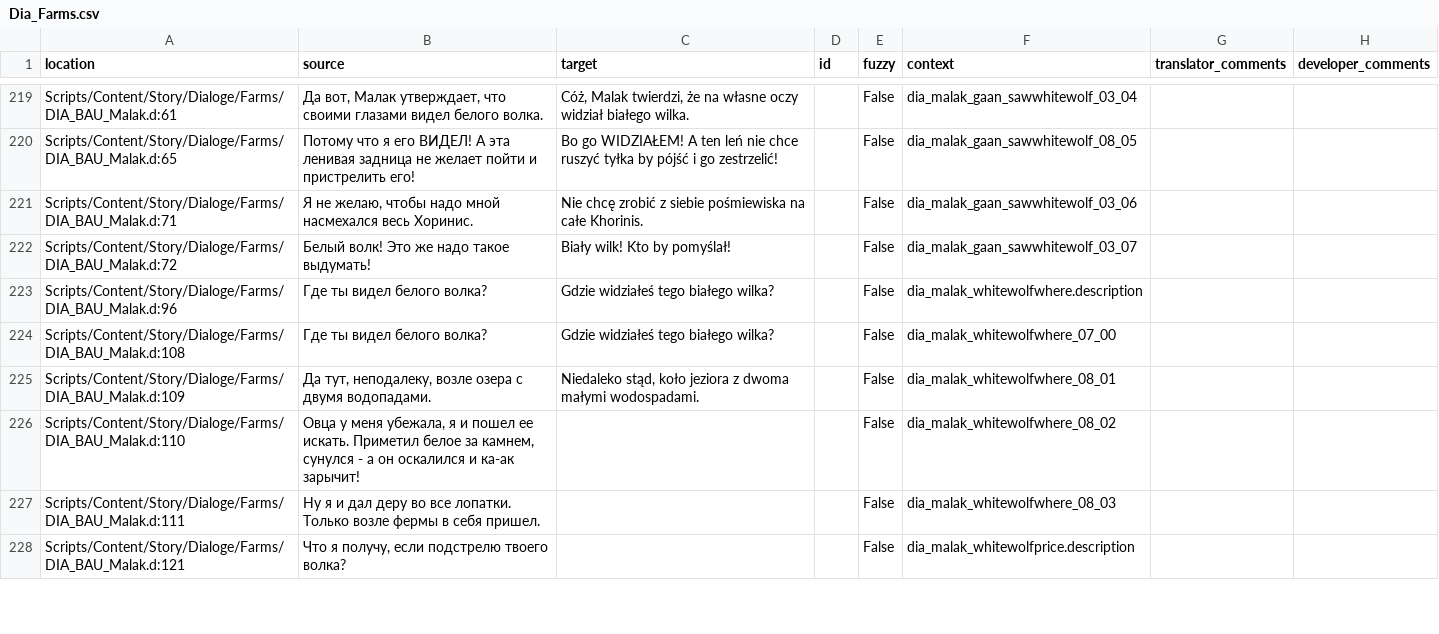
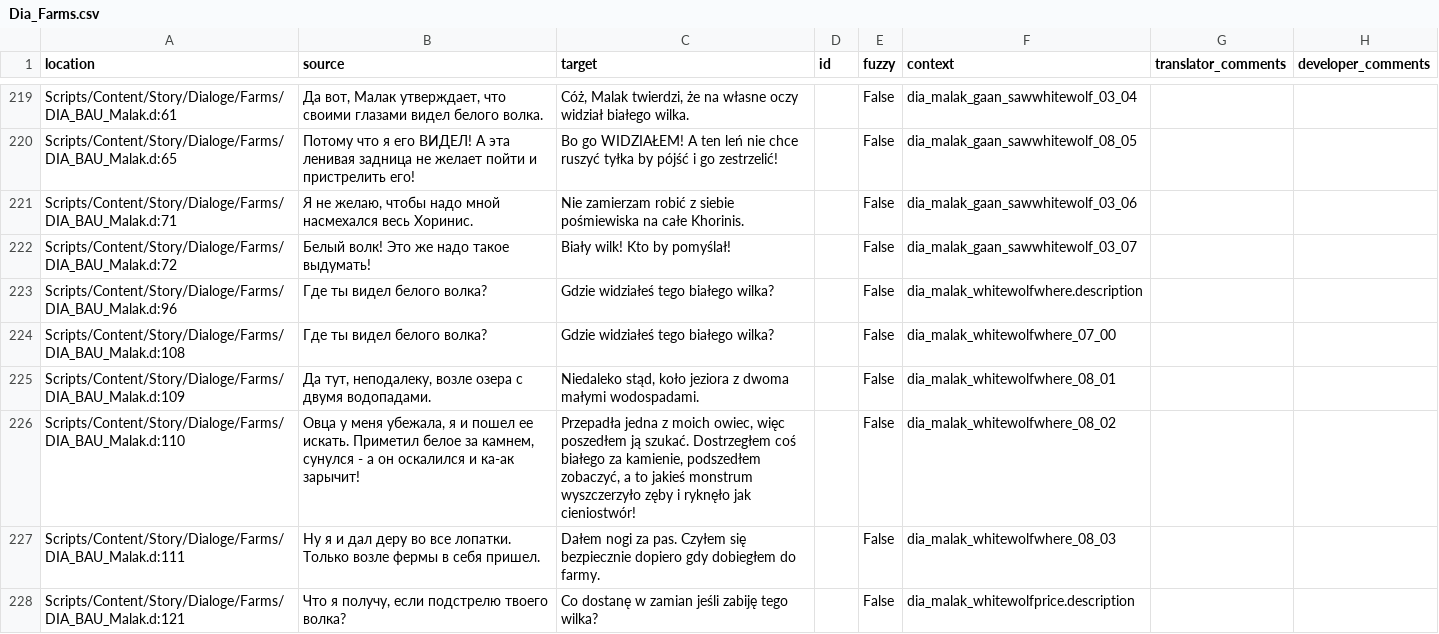
Before and after one commit to auronen/Mushroomers-Gothic-II-NoR-Mod-, a CSV file: .translations/pl/Dia_Farms.csv, drawn as a sheet; only a part is shown, gaps mark what is left out; the diff covers the shown part only.

```diff
--- a/.translations/pl/Dia_Farms.csv
+++ b/.translations/pl/Dia_Farms.csv
@@ -220,3 +220,3 @@
 "Scripts/Content/Story/Dialoge/Farms/DIA_BAU_Malak.d:65","Потому что я его ВИДЕЛ! А эта ленивая задница не желает пойти и пристрелить его!","Bo go WIDZIAŁEM! A ten leń nie chce ruszyć tyłka by pójść i go zestrzelić!","","False","dia_malak_gaan_sawwhitewolf_08_05","",""
-"Scripts/Content/Story/Dialoge/Farms/DIA_BAU_Malak.d:71","Я не желаю, чтобы надо мной насмехался весь Хоринис.","Nie chcę zrobić z siebie pośmiewiska na całe Khorinis.","","False","dia_malak_gaan_sawwhitewolf_03_06","",""
+"Scripts/Content/Story/Dialoge/Farms/DIA_BAU_Malak.d:71","Я не желаю, чтобы надо мной насмехался весь Хоринис.","Nie zamierzam robić z siebie pośmiewiska na całe Khorinis.","","False","dia_malak_gaan_sawwhitewolf_03_06","",""
 "Scripts/Content/Story/Dialoge/Farms/DIA_BAU_Malak.d:72","Белый волк! Это же надо такое выдумать!","Biały wilk! Kto by pomyślał!","","False","dia_malak_gaan_sawwhitewolf_03_07","",""
@@ -225,4 +225,4 @@
 "Scripts/Content/Story/Dialoge/Farms/DIA_BAU_Malak.d:109","Да тут, неподалеку, возле озера с двумя водопадами.","Niedaleko stąd, koło jeziora z dwoma małymi wodospadami.","","False","dia_malak_whitewolfwhere_08_01","",""
-"Scripts/Content/Story/Dialoge/Farms/DIA_BAU_Malak.d:110","Овца у меня убежала, я и пошел ее искать. Приметил белое за камнем, сунулся - а он оскалился и ка-ак зарычит!","","","False","dia_malak_whitewolfwhere_08_02","",""
-"Scripts/Content/Story/Dialoge/Farms/DIA_BAU_Malak.d:111","Ну я и дал деру во все лопатки. Только возле фермы в себя пришел.","","","False","dia_malak_whitewolfwhere_08_03","",""
-"Scripts/Content/Story/Dialoge/Farms/DIA_BAU_Malak.d:121","Что я получу, если подстрелю твоего волка?","","","False","dia_malak_whitewolfprice.description","",""
+"Scripts/Content/Story/Dialoge/Farms/DIA_BAU_Malak.d:110","Овца у меня убежала, я и пошел ее искать. Приметил белое за камнем, сунулся - а он оскалился и ка-ак зарычит!","Przepadła jedna z moich owiec, więc poszedłem ją szukać. Dostrzegłem coś białego za kamienie, podszedłem zobaczyć, a to jakieś monstrum wyszczerzyło zęby i ryknęło jak cieniostwór!","","False","dia_malak_whitewolfwhere_08_02","",""
+"Scripts/Content/Story/Dialoge/Farms/DIA_BAU_Malak.d:111","Ну я и дал деру во все лопатки. Только возле фермы в себя пришел.","Dałem nogi za pas. Czyłem się bezpiecznie dopiero gdy dobiegłem do farmy.","","False","dia_malak_whitewolfwhere_08_03","",""
+"Scripts/Content/Story/Dialoge/Farms/DIA_BAU_Malak.d:121","Что я получу, если подстрелю твоего волка?","Co dostanę w zamian jeśli zabiję tego wilka?","","False","dia_malak_whitewolfprice.description","",""
```
Also changed, not shown: 31 edited cells elsewhere in this file.
